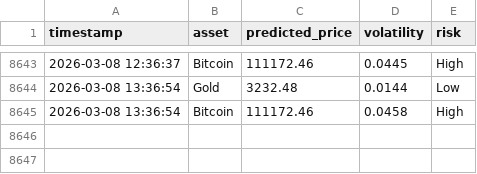
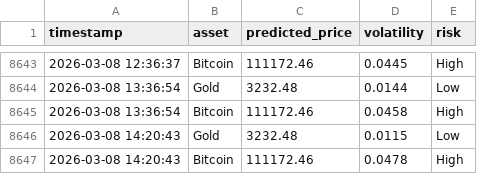
Before and after one commit to mehernsiri-cloud/gold-bitcoin-matrix, a CSV file: data/predictions_log.csv, drawn as a sheet; only a part is shown, gaps mark what is left out; the diff names each change by its address in the sheet, - before the commit and + after, or states it on an @@ line.

```diff
--- a/data/predictions_log.csv
+++ b/data/predictions_log.csv
+row 8646: 2026-03-08 14:20:43 | Gold | 3232.48 | 0.0115 | Low
+row 8647: 2026-03-08 14:20:43 | Bitcoin | 111172.46 | 0.0478 | High
```
Also changed, not shown: data/actual_data.csv, data/ai_predictions_log.csv.
